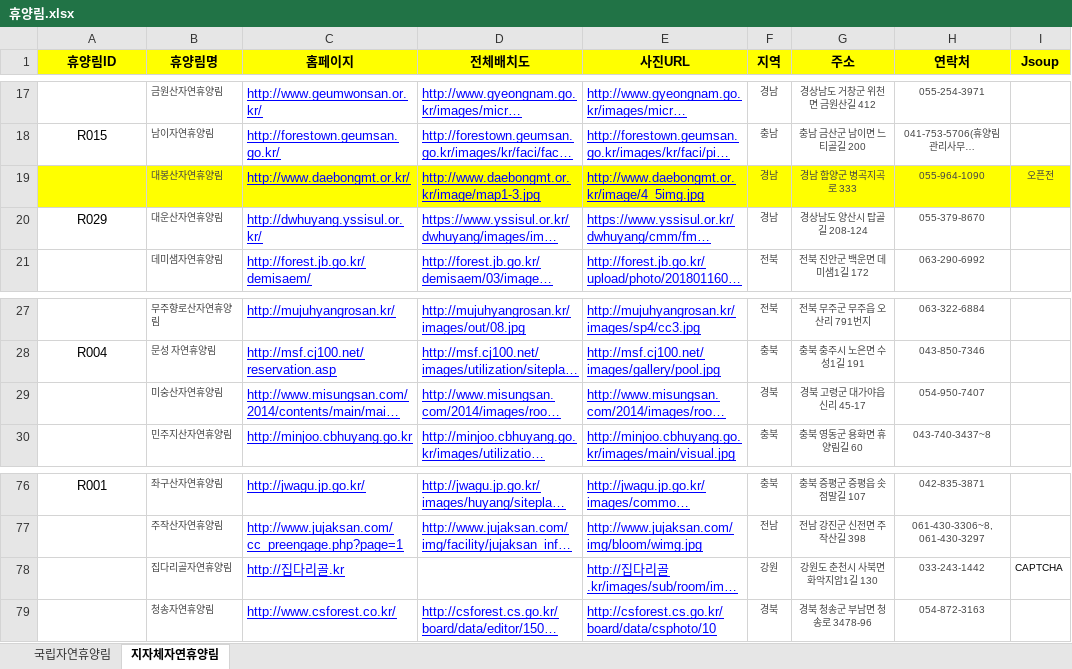
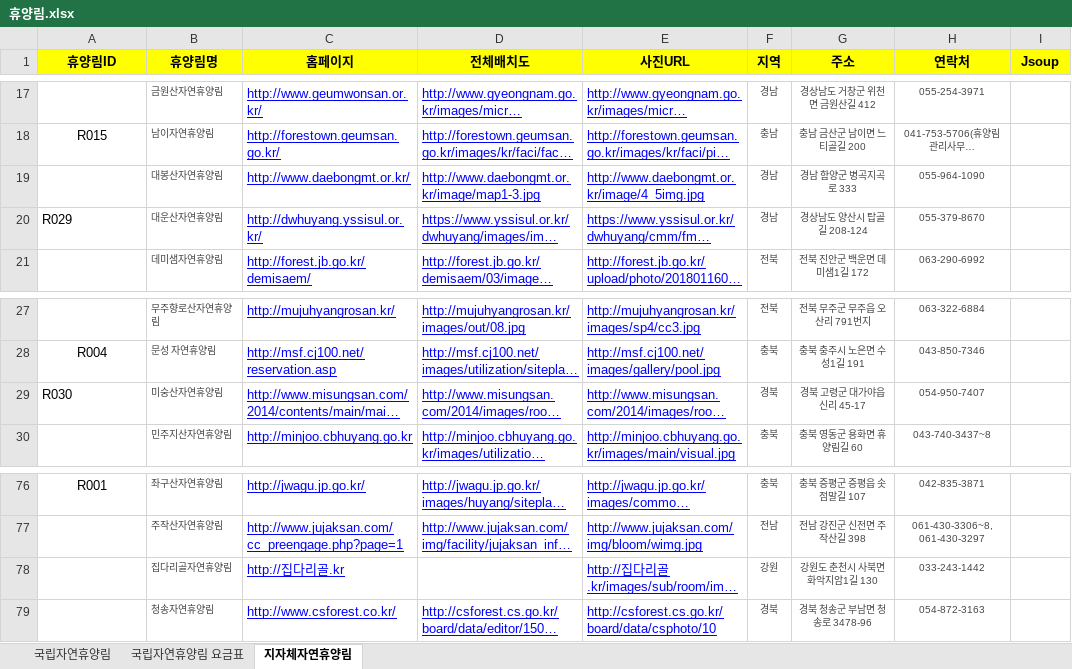
Before and after one commit to craftyworks/honsul-inthewood-spider, an Excel workbook: 휴양림.xlsx, sheet 지자체자연휴양림, drawn as a sheet; only a part is shown, gaps mark what is left out; long unchanged cells end in …; values as stored, in another font and other column widths than the file's, no borders; the diff names each change by its address in the sheet, - before the commit and + after, or states it on an @@ line.

```diff
--- a/휴양림.xlsx (sheet 지자체자연휴양림)
+++ b/휴양림.xlsx (sheet 지자체자연휴양림)
+sheet tab: 국립자연휴양림 요금표
-A19:I19 fill: #FFFF00
+A19:I19 fill: none
-I19 (Jsoup): 오픈전
+I19 (Jsoup): (empty)
-A20 alignment: center
+A20 alignment: left
-A29 (휴양림ID): (empty)
+A29 (휴양림ID): R030
-I78 (Jsoup): CAPTCHA
+I78 (Jsoup): (empty)
```
Also changed, not shown: sheet 국립자연휴양림, 휴양림정보.xlsx.
